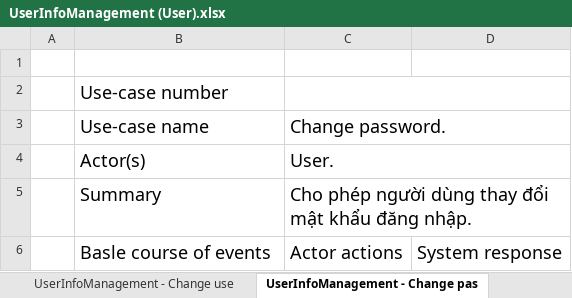
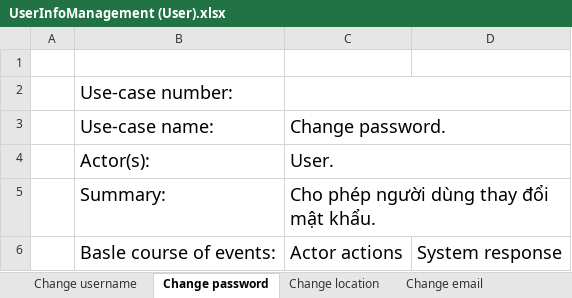
Before and after one commit to Merevoli-DatLuu/To-Do-App, an Excel workbook: ToDoApp-Doc/Document/Diagram/UseCase/UserInfoManagement/UserInfoManagement (User).xlsx, sheet Change password, drawn as a sheet; only a part is shown; values as stored, in another font and other column widths than the file's, no borders; charts and pictures not drawn; the diff covers the shown part only; the diff names each change by its address in the sheet, - before the commit and + after, or states it on an @@ line.

Commit message:
[Modified]: UserInfoManagement (User).xlsx

```diff
--- a/ToDoApp-Doc/Document/Diagram/UseCase/UserInfoManagement/UserInfoManagement (User).xlsx (sheet Change password)
+++ b/ToDoApp-Doc/Document/Diagram/UseCase/UserInfoManagement/UserInfoManagement (User).xlsx (sheet Change password)
-sheet tab: UserInfoManagement - Change use
+sheet tab: Change username
-sheet tab: UserInfoManagement - Change pas
+sheet tab: Change password
-B2: Use-case number
+B2: Use-case number:
-B3: Use-case name
+B3: Use-case name:
-B4: Actor(s)
+B4: Actor(s):
-B5: Summary
+B5: Summary:
-C5: Cho phép người dùng thay đổi mật khẩu đăng nhập.
+C5: Cho phép người dùng thay đổi mật khẩu.
-B6: Basle course of events
+B6: Basle course of events:
```
Also changed, not shown: 7 added rows, 3 removed rows and 5 edited cells elsewhere in this sheet, sheet Change Google account, sheet Change email, sheet Change name, sheet Change location, sheet Change username, other sheet tabs.
